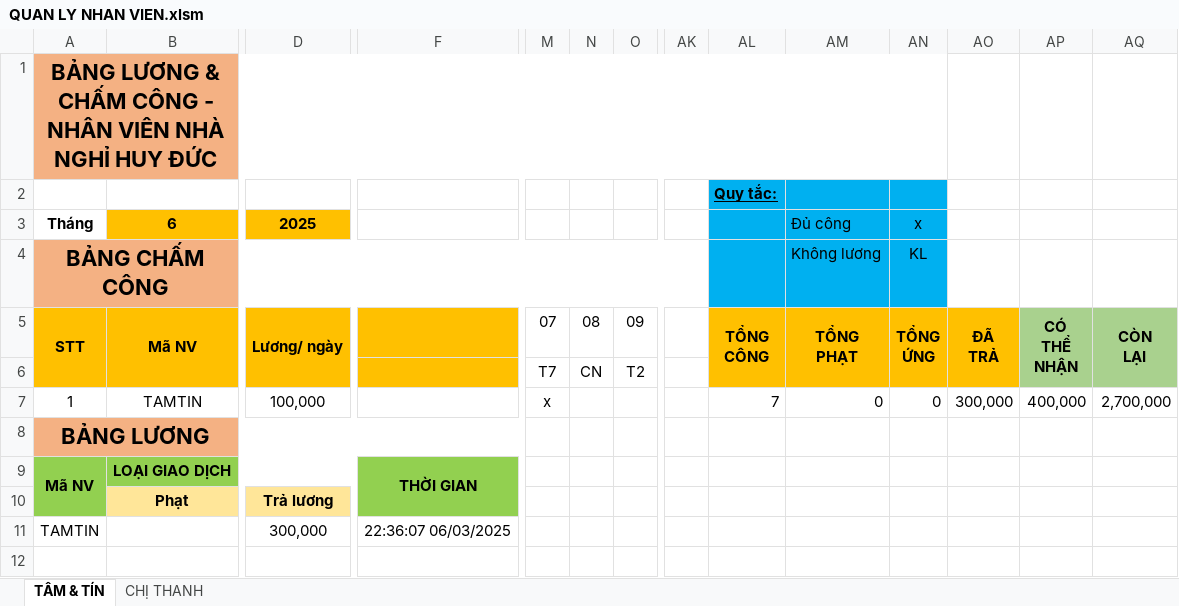
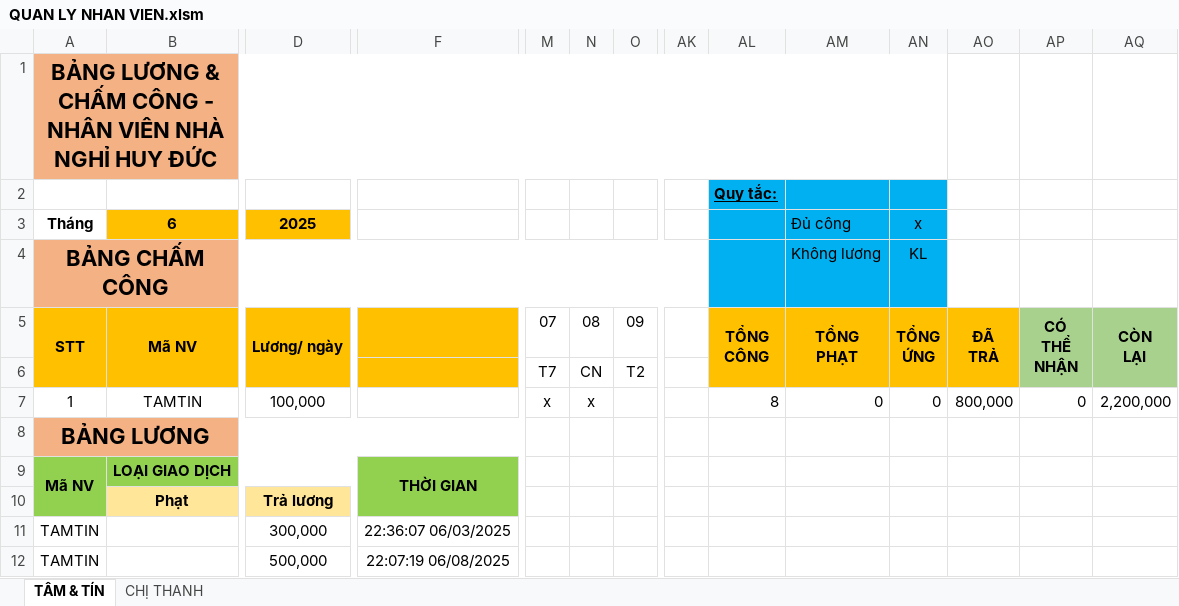
Before and after one commit to NguyenHoangHuyProcoderNew/QUAN_LY_NHA_NGHI, an Excel workbook: QUAN LY NHAN VIEN/QUAN LY NHAN VIEN.xlsm, sheet TÂM & TÍN, drawn as a sheet; only a part is shown, gaps mark what is left out; values as stored, in another font and other column widths than the file's, no borders; rows hold the shown columns only; the diff names each change by its address in the sheet, - before the commit and + after, or states it on an @@ line.

```diff
--- a/QUAN LY NHAN VIEN/QUAN LY NHAN VIEN.xlsm (sheet TÂM & TÍN)
+++ b/QUAN LY NHAN VIEN/QUAN LY NHAN VIEN.xlsm (sheet TÂM & TÍN)
-N7: (empty)
+N7: x
-AL7: 7
+AL7: 8
-AO7: 300,000
+AO7: 800,000
-AP7: 400,000
+AP7: 0
-AQ7: 2,700,000
+AQ7: 2,200,000
+row 12: TAMTIN |  | 500,000 | 22:07:19 06/08/2025
```
Also changed, not shown: sheet CHỊ THANH, 35 other files.
